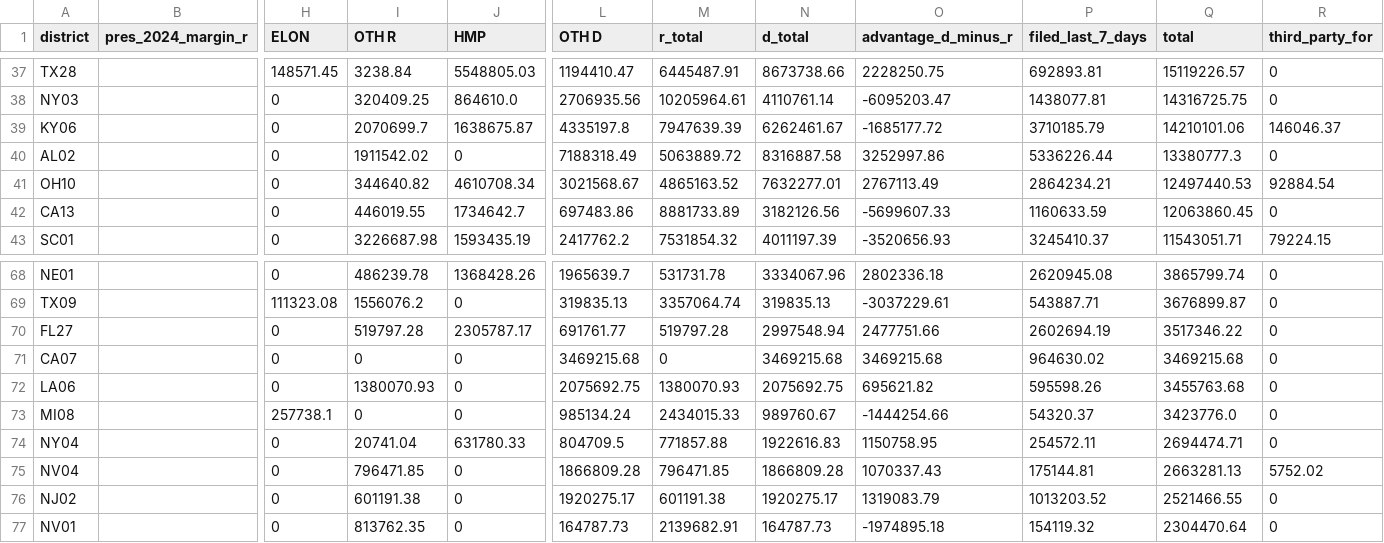
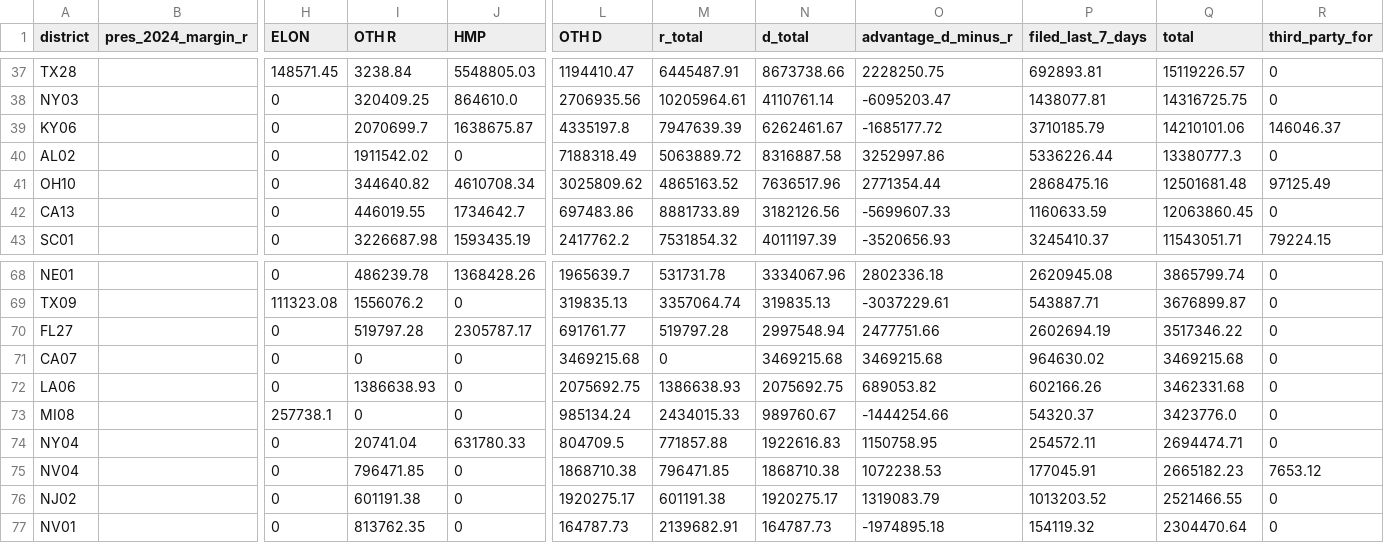
Before and after one commit to ntkutner/house-ie-tracker, a CSV file: docs/races.csv, drawn as a sheet; only a part is shown, gaps mark what is left out; the diff covers the shown part only; the diff names each change by its address in the sheet, - before the commit and + after, or states it on an @@ line.

```diff
--- a/docs/races.csv
+++ b/docs/races.csv
-L41 (OTH D): 3021568.67
+L41 (OTH D): 3025809.62
-N41 (d_total): 7632277.01
+N41 (d_total): 7636517.96
-O41 (advantage_d_minus_r): 2767113.49
+O41 (advantage_d_minus_r): 2771354.44
-P41 (filed_last_7_days): 2864234.21
+P41 (filed_last_7_days): 2868475.16
-Q41 (total): 12497440.53
+Q41 (total): 12501681.48
-R41 (third_party_for): 92884.54
+R41 (third_party_for): 97125.49
-I72 (OTH R): 1380070.93
+I72 (OTH R): 1386638.93
-M72 (r_total): 1380070.93
+M72 (r_total): 1386638.93
-O72 (advantage_d_minus_r): 695621.82
+O72 (advantage_d_minus_r): 689053.82
-P72 (filed_last_7_days): 595598.26
+P72 (filed_last_7_days): 602166.26
-Q72 (total): 3455763.68
+Q72 (total): 3462331.68
-L75 (OTH D): 1866809.28
+L75 (OTH D): 1868710.38
-N75 (d_total): 1866809.28
+N75 (d_total): 1868710.38
-O75 (advantage_d_minus_r): 1070337.43
+O75 (advantage_d_minus_r): 1072238.53
-P75 (filed_last_7_days): 175144.81
+P75 (filed_last_7_days): 177045.91
-Q75 (total): 2663281.13
+Q75 (total): 2665182.23
-R75 (third_party_for): 5752.02
+R75 (third_party_for): 7653.12
```
Also changed, not shown: 2 added rows, 2 removed rows and 23 edited cells elsewhere in this file, docs/late_notices.csv, 23 other files.
